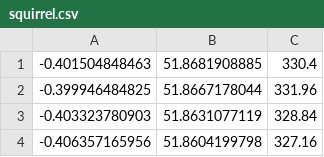
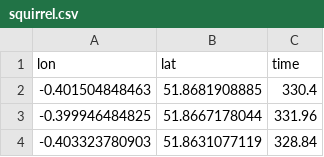
Before and after one commit to thomaslaraia/OOSA-code-public, a CSV file: week3/data/squirrel.csv, drawn as a sheet; only a part is shown; the shorter side is filled out with more unchanged rows; the diff names each change by its address in the sheet, - before the commit and + after, or states it on an @@ line.

Commit message:
Column headers added to week 3 data.

```diff
--- a/week3/data/squirrel.csv
+++ b/week3/data/squirrel.csv
+row 1: lon | lat | time
```
Also changed, not shown: 1 other file.
